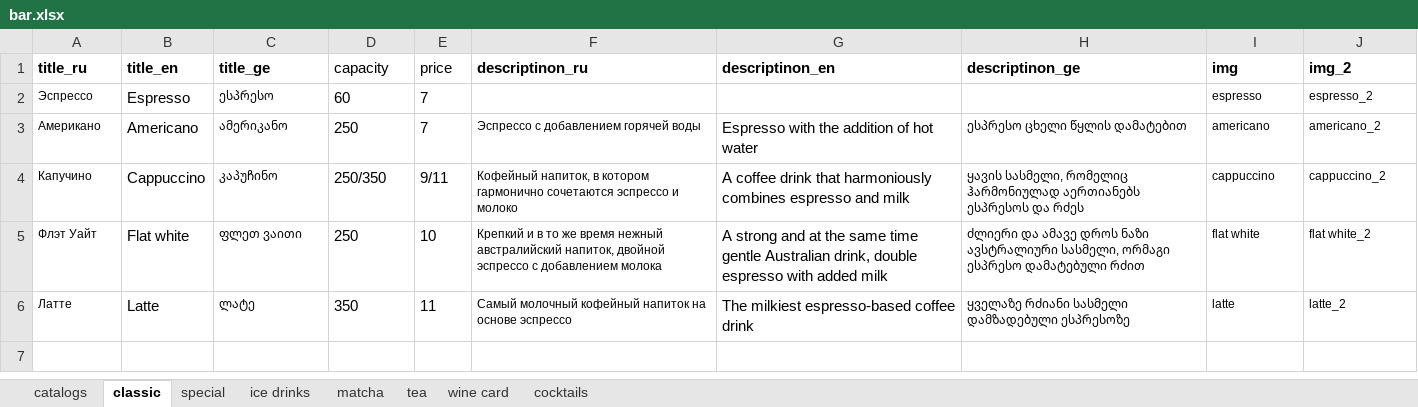
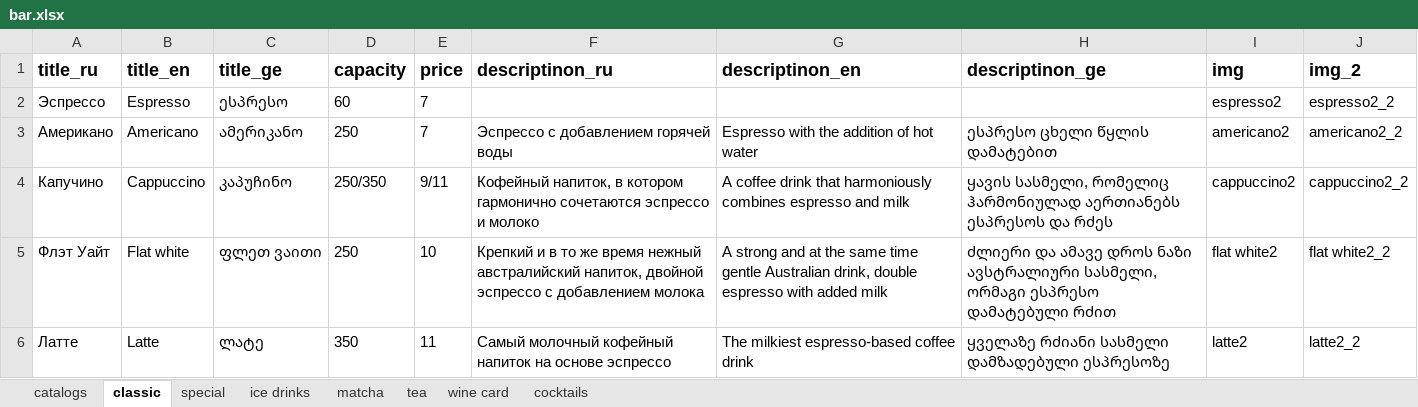
Before and after one commit to GkirillS/GkirillS.github.io, an Excel workbook: public/magnolia/bar.xlsx, sheet classic, drawn as a sheet; values as stored, in another font and other column widths than the file's, no borders; the diff names each change by its address in the sheet, - before the commit and + after, or states it on an @@ line.

```diff
--- a/public/magnolia/bar.xlsx (sheet classic)
+++ b/public/magnolia/bar.xlsx (sheet classic)
@@ A1:J1 text size: larger @@
-D1:E1 bold: off
+D1:E1 bold: on
@@ A2:A6 text size: larger @@
@@ C2:C6 text size: larger @@
-I2 (img): espresso
+I2 (img): espresso2
@@ I2:J2 text size: larger @@
-J2 (img_2): espresso_2
+J2 (img_2): espresso2_2
@@ F3:F6 text size: larger @@
@@ H3:J6 text size: larger @@
-I3 (img): americano
+I3 (img): americano2
-J3 (img_2): americano_2
+J3 (img_2): americano2_2
-I4 (img): cappuccino
+I4 (img): cappuccino2
-J4 (img_2): cappuccino_2
+J4 (img_2): cappuccino2_2
-I5 (img): flat white
+I5 (img): flat white2
-J5 (img_2): flat white_2
+J5 (img_2): flat white2_2
-I6 (img): latte
+I6 (img): latte2
-J6 (img_2): latte_2
+J6 (img_2): latte2_2
```
Also changed, not shown: sheet ice drinks, sheet special, sheet matcha, sheet tea, sheet wine card, sheet cocktails, 1 more sheet, formulas that keep their value, public/magnolia/kitchen.xlsx, 23 other files.
